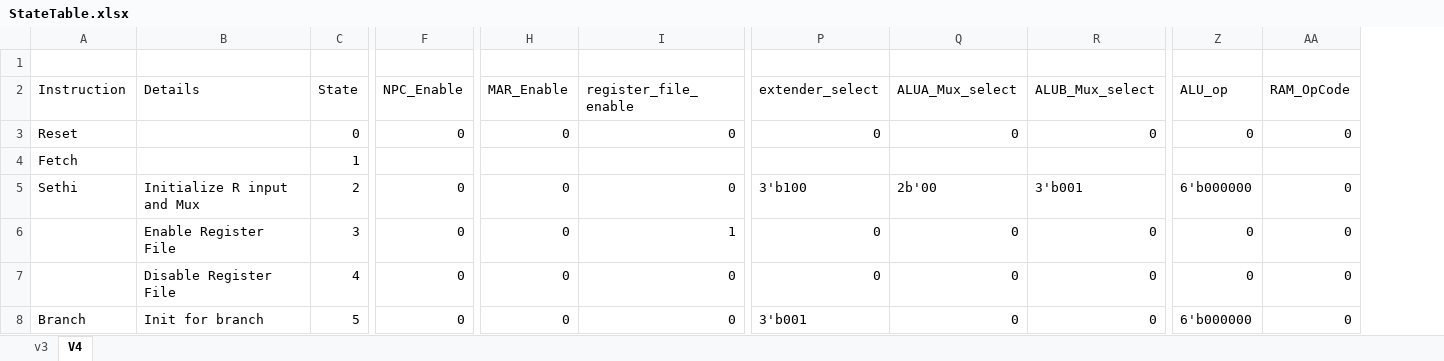
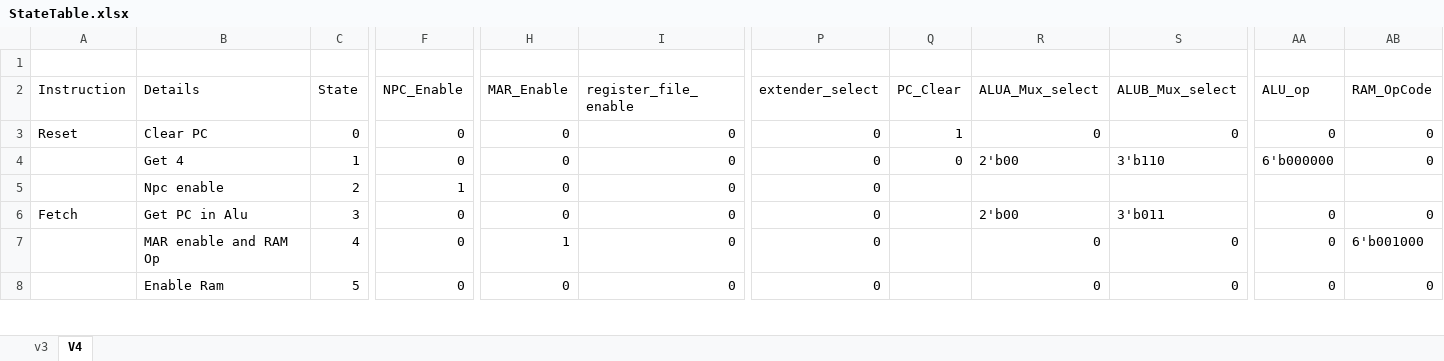
Before and after one commit to edwinbadillo/ICOM4215-SPARC-V8, an Excel workbook: StateTable/StateTable.xlsx, sheet V4, drawn as a sheet; only a part is shown, gaps mark what is left out; values as stored, in another font and other column widths than the file's, no cell formats; removed rows and columns are numbered as before the commit, all else as after; rows hold the shown columns only; the diff covers the shown part only; the diff names each change by its address in the sheet, - before the commit and + after, or states it on an @@ line.

Commit message:
statestatestate

```diff
--- a/StateTable/StateTable.xlsx (sheet V4)
+++ b/StateTable/StateTable.xlsx (sheet V4)
+column Q (PC_Clear), row 3: 1
-B3 (Details): (empty)
+B3 (Details): Clear PC
-row 4: Fetch |  | 1
+row 4:  | Get 4 | 1 | 0 | 0 | 0 | 0 | 0 | 2'b00 | 3'b110 | 6'b000000 | 0
-A5 (Instruction): Sethi
+A5 (Instruction): (empty)
-B5 (Details): Initialize R input and Mux
+B5 (Details): Npc enable
-F5 (NPC_Enable): 0
+F5 (NPC_Enable): 1
-P5 (extender_select): 3'b100
+P5 (extender_select): 0
-R5 (ALUA_Mux_select): 2b'00
+R5 (ALUA_Mux_select): (empty)
-S5 (ALUB_Mux_select): 3'b001
+S5 (ALUB_Mux_select): (empty)
-AA5 (ALU_op): 6'b000000
+AA5 (ALU_op): (empty)
-AB5 (RAM_OpCode): 0
+AB5 (RAM_OpCode): (empty)
-A6 (Instruction): (empty)
+A6 (Instruction): Fetch
-B6 (Details): Enable Register File
+B6 (Details): Get PC in Alu
-I6 (register_file_enable): 1
+I6 (register_file_enable): 0
-R6 (ALUA_Mux_select): 0
+R6 (ALUA_Mux_select): 2'b00
-S6 (ALUB_Mux_select): 0
+S6 (ALUB_Mux_select): 3'b011
-B7 (Details): Disable Register File
+B7 (Details): MAR enable and RAM Op
-H7 (MAR_Enable): 0
+H7 (MAR_Enable): 1
-AB7 (RAM_OpCode): 0
+AB7 (RAM_OpCode): 6'b001000
-A8 (Instruction): Branch
+A8 (Instruction): (empty)
-B8 (Details): Init for branch
+B8 (Details): Enable Ram
-P8 (extender_select): 3'b001
+P8 (extender_select): 0
-AA8 (ALU_op): 6'b000000
+AA8 (ALU_op): 0
```
Also changed, not shown: 4 added rows, 4 removed rows and 405 edited cells elsewhere in this sheet, cell formats.
